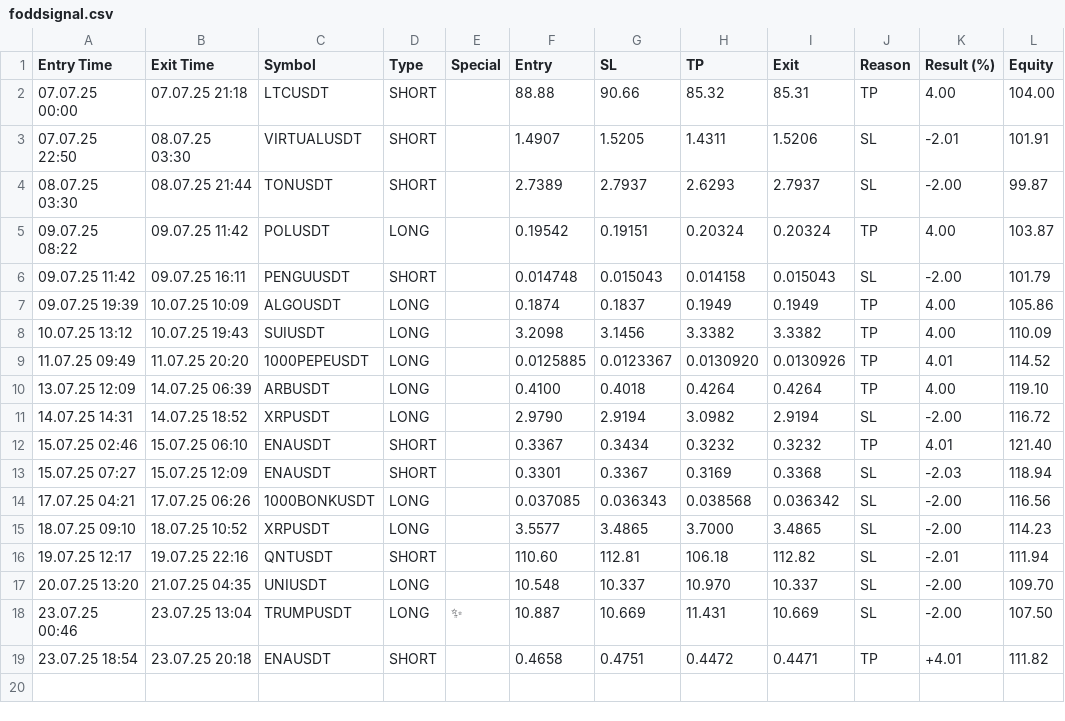
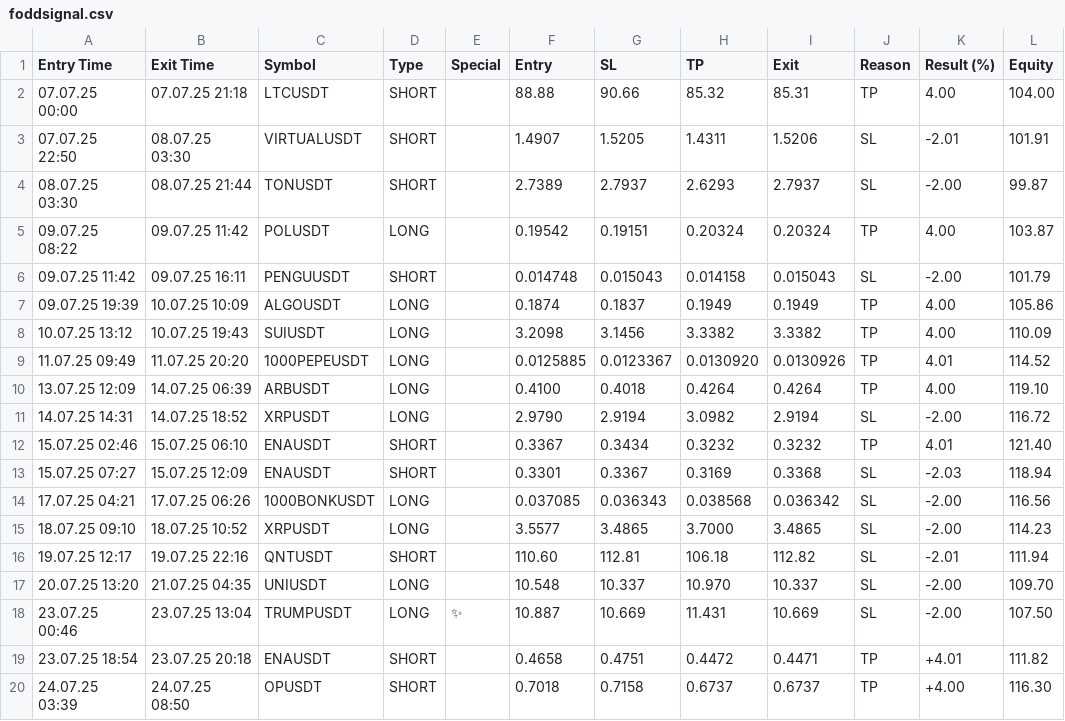
Before and after one commit to vFODD/FODDSIGNAL, a CSV file: foddsignal.csv, drawn as a sheet; the diff names each change by its address in the sheet, - before the commit and + after, or states it on an @@ line.

Commit message:
Güncelleme - 2025-07-24 08:50:43

```diff
--- a/foddsignal.csv
+++ b/foddsignal.csv
+row 20: 24.07.25 03:39 | 24.07.25 08:50 | OPUSDT | SHORT |  | 0.7018 | 0.7158 | 0.6737 | 0.6737 | TP | +4.00 | 116.30
```
